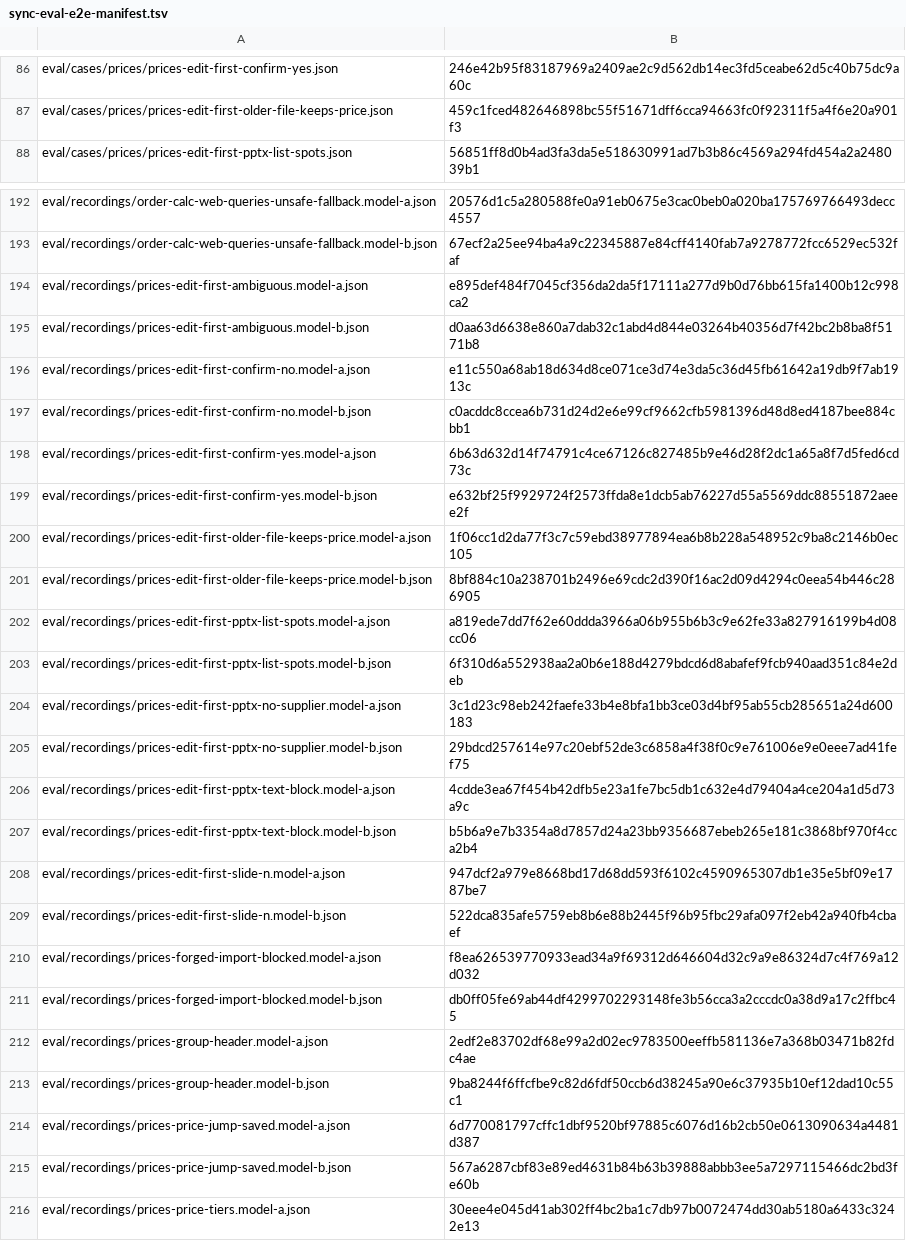
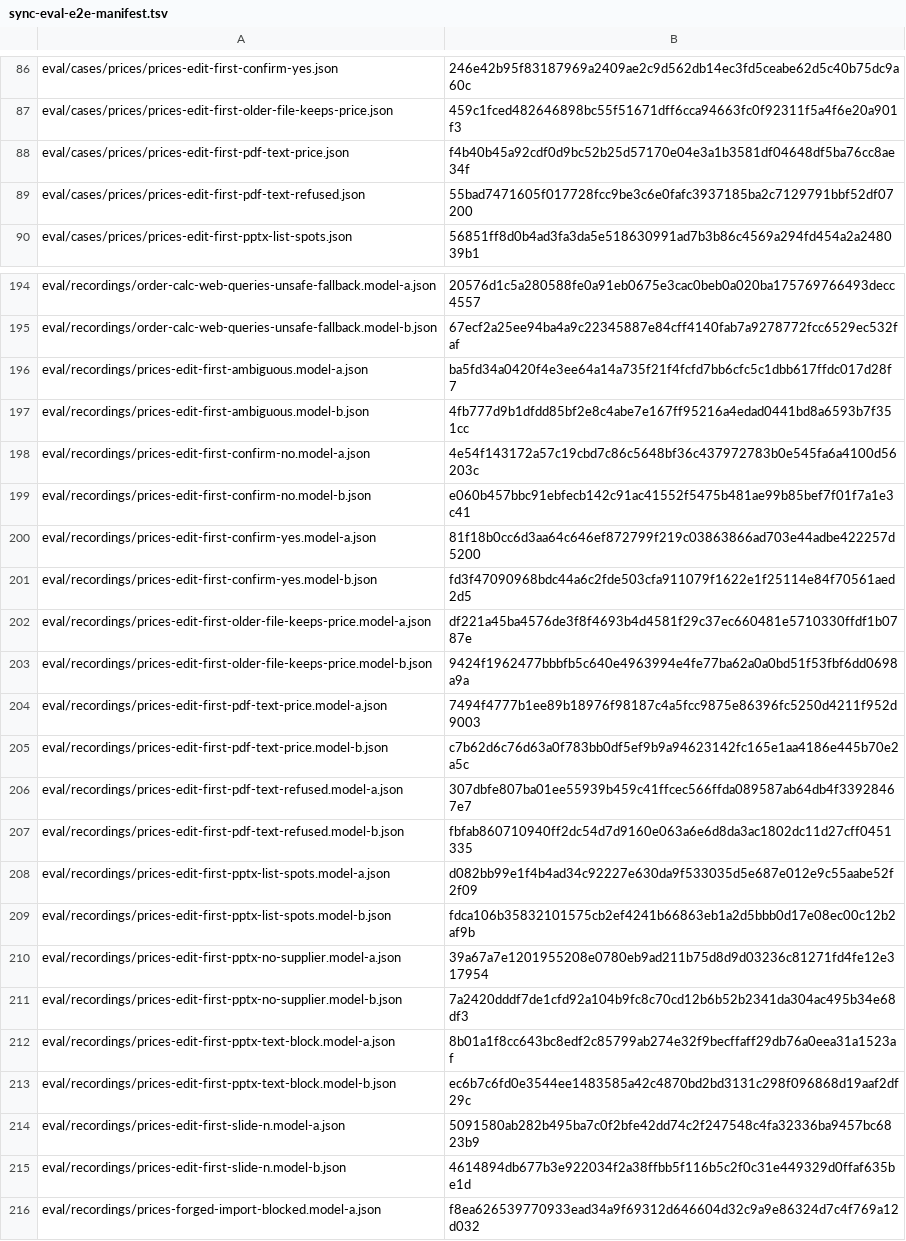
Before and after one commit to dediukhinpa/pragmatica-ai-v2, a TSV file: tools/sync-eval-e2e-manifest.tsv, drawn as a sheet; only a part is shown, gaps mark what is left out; the shorter side is filled out with more unchanged rows; the diff covers the shown part only.

Commit message:
Add eval cases for PDF text price edits and re-record the cases with the text block prompt

```diff
--- a/tools/sync-eval-e2e-manifest.tsv
+++ b/tools/sync-eval-e2e-manifest.tsv
@@ -87,2 +87,4 @@ eval/cases/prices/prices-edit-first-confirm-yes.json	246e42b95f83187969a2409ae2c
 eval/cases/prices/prices-edit-first-older-file-keeps-price.json	459c1fced482646898bc55f51671dff6cca94663fc0f92311f5a4f6e20a901f3
+eval/cases/prices/prices-edit-first-pdf-text-price.json	f4b40b45a92cdf0d9bc52b25d57170e04e3a1b3581df04648df5ba76cc8ae34f
+eval/cases/prices/prices-edit-first-pdf-text-refused.json	55bad7471605f017728fcc9be3c6e0fafc3937185ba2c7129791bbf52df07200
 eval/cases/prices/prices-edit-first-pptx-list-spots.json	56851ff8d0b4ad3fa3da5e518630991ad7b3b86c4569a294fd454a2a248039b1
@@ -193,18 +195,22 @@ eval/recordings/order-calc-web-queries-unsafe-fallback.model-a.json	20576d1c5a28
 eval/recordings/order-calc-web-queries-unsafe-fallback.model-b.json	67ecf2a25ee94ba4a9c22345887e84cff4140fab7a9278772fcc6529ec532faf
-eval/recordings/prices-edit-first-ambiguous.model-a.json	e895def484f7045cf356da2da5f17111a277d9b0d76bb615fa1400b12c998ca2
-eval/recordings/prices-edit-first-ambiguous.model-b.json	d0aa63d6638e860a7dab32c1abd4d844e03264b40356d7f42bc2b8ba8f5171b8
-eval/recordings/prices-edit-first-confirm-no.model-a.json	e11c550a68ab18d634d8ce071ce3d74e3da5c36d45fb61642a19db9f7ab1913c
-eval/recordings/prices-edit-first-confirm-no.model-b.json	c0acddc8ccea6b731d24d2e6e99cf9662cfb5981396d48d8ed4187bee884cbb1
-eval/recordings/prices-edit-first-confirm-yes.model-a.json	6b63d632d14f74791c4ce67126c827485b9e46d28f2dc1a65a8f7d5fed6cd73c
-eval/recordings/prices-edit-first-confirm-yes.model-b.json	e632bf25f9929724f2573ffda8e1dcb5ab76227d55a5569ddc88551872aeee2f
-eval/recordings/prices-edit-first-older-file-keeps-price.model-a.json	1f06cc1d2da77f3c7c59ebd38977894ea6b8b228a548952c9ba8c2146b0ec105
-eval/recordings/prices-edit-first-older-file-keeps-price.model-b.json	8bf884c10a238701b2496e69cdc2d390f16ac2d09d4294c0eea54b446c286905
-eval/recordings/prices-edit-first-pptx-list-spots.model-a.json	a819ede7dd7f62e60ddda3966a06b955b6b3c9e62fe33a827916199b4d08cc06
-eval/recordings/prices-edit-first-pptx-list-spots.model-b.json	6f310d6a552938aa2a0b6e188d4279bdcd6d8abafef9fcb940aad351c84e2deb
-eval/recordings/prices-edit-first-pptx-no-supplier.model-a.json	3c1d23c98eb242faefe33b4e8bfa1bb3ce03d4bf95ab55cb285651a24d600183
-eval/recordings/prices-edit-first-pptx-no-supplier.model-b.json	29bdcd257614e97c20ebf52de3c6858a4f38f0c9e761006e9e0eee7ad41fef75
-eval/recordings/prices-edit-first-pptx-text-block.model-a.json	4cdde3ea67f454b42dfb5e23a1fe7bc5db1c632e4d79404a4ce204a1d5d73a9c
-eval/recordings/prices-edit-first-pptx-text-block.model-b.json	b5b6a9e7b3354a8d7857d24a23bb9356687ebeb265e181c3868bf970f4cca2b4
-eval/recordings/prices-edit-first-slide-n.model-a.json	947dcf2a979e8668bd17d68dd593f6102c4590965307db1e35e5bf09e1787be7
-eval/recordings/prices-edit-first-slide-n.model-b.json	522dca835afe5759eb8b6e88b2445f96b95fbc29afa097f2eb42a940fb4cbaef
+eval/recordings/prices-edit-first-ambiguous.model-a.json	ba5fd34a0420f4e3ee64a14a735f21f4fcfd7bb6cfc5c1dbb617ffdc017d28f7
+eval/recordings/prices-edit-first-ambiguous.model-b.json	4fb777d9b1dfdd85bf2e8c4abe7e167ff95216a4edad0441bd8a6593b7f351cc
+eval/recordings/prices-edit-first-confirm-no.model-a.json	4e54f143172a57c19cbd7c86c5648bf36c437972783b0e545fa6a4100d56203c
+eval/recordings/prices-edit-first-confirm-no.model-b.json	e060b457bbc91ebfecb142c91ac41552f5475b481ae99b85bef7f01f7a1e3c41
+eval/recordings/prices-edit-first-confirm-yes.model-a.json	81f18b0cc6d3aa64c646ef872799f219c03863866ad703e44adbe422257d5200
+eval/recordings/prices-edit-first-confirm-yes.model-b.json	fd3f47090968bdc44a6c2fde503cfa911079f1622e1f25114e84f70561aed2d5
+eval/recordings/prices-edit-first-older-file-keeps-price.model-a.json	df221a45ba4576de3f8f4693b4d4581f29c37ec660481e5710330ffdf1b0787e
+eval/recordings/prices-edit-first-older-file-keeps-price.model-b.json	9424f1962477bbbfb5c640e4963994e4fe77ba62a0a0bd51f53fbf6dd0698a9a
+eval/recordings/prices-edit-first-pdf-text-price.model-a.json	7494f4777b1ee89b18976f98187c4a5fcc9875e86396fc5250d4211f952d9003
+eval/recordings/prices-edit-first-pdf-text-price.model-b.json	c7b62d6c76d63a0f783bb0df5ef9b9a94623142fc165e1aa4186e445b70e2a5c
+eval/recordings/prices-edit-first-pdf-text-refused.model-a.json	307dbfe807ba01ee55939b459c41ffcec566ffda089587ab64db4f33928467e7
+eval/recordings/prices-edit-first-pdf-text-refused.model-b.json	fbfab860710940ff2dc54d7d9160e063a6e6d8da3ac1802dc11d27cff0451335
+eval/recordings/prices-edit-first-pptx-list-spots.model-a.json	d082bb99e1f4b4ad34c92227e630da9f533035d5e687e012e9c55aabe52f2f09
+eval/recordings/prices-edit-first-pptx-list-spots.model-b.json	fdca106b35832101575cb2ef4241b66863eb1a2d5bbb0d17e08ec00c12b2af9b
+eval/recordings/prices-edit-first-pptx-no-supplier.model-a.json	39a67a7e1201955208e0780eb9ad211b75d8d9d03236c81271fd4fe12e317954
+eval/recordings/prices-edit-first-pptx-no-supplier.model-b.json	7a2420dddf7de1cfd92a104b9fc8c70cd12b6b52b2341da304ac495b34e68df3
+eval/recordings/prices-edit-first-pptx-text-block.model-a.json	8b01a1f8cc643bc8edf2c85799ab274e32f9becffaff29db76a0eea31a1523af
+eval/recordings/prices-edit-first-pptx-text-block.model-b.json	ec6b7c6fd0e3544ee1483585a42c4870bd2bd3131c298f096868d19aaf2df29c
+eval/recordings/prices-edit-first-slide-n.model-a.json	5091580ab282b495ba7c0f2bfe42dd74c2f247548c4fa32336ba9457bc6823b9
+eval/recordings/prices-edit-first-slide-n.model-b.json	4614894db677b3e922034f2a38ffbb5f116b5c2f0c31e449329d0ffaf635be1d
 eval/recordings/prices-forged-import-blocked.model-a.json	f8ea626539770933ead34a9f69312d646604d32c9a9e86324d7c4f769a12d032
```
Also changed, not shown: 4 edited cells elsewhere in this file, 33 other files.
